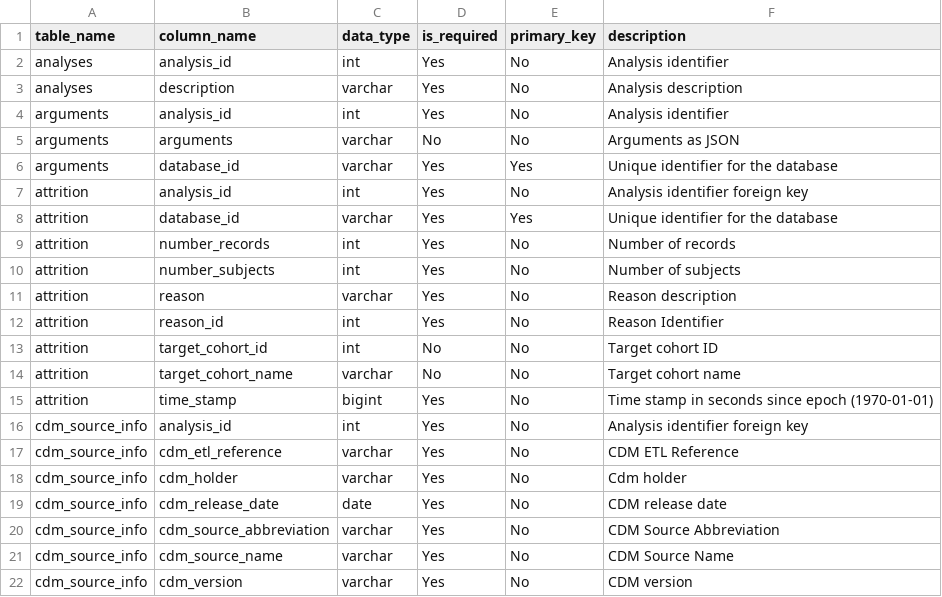
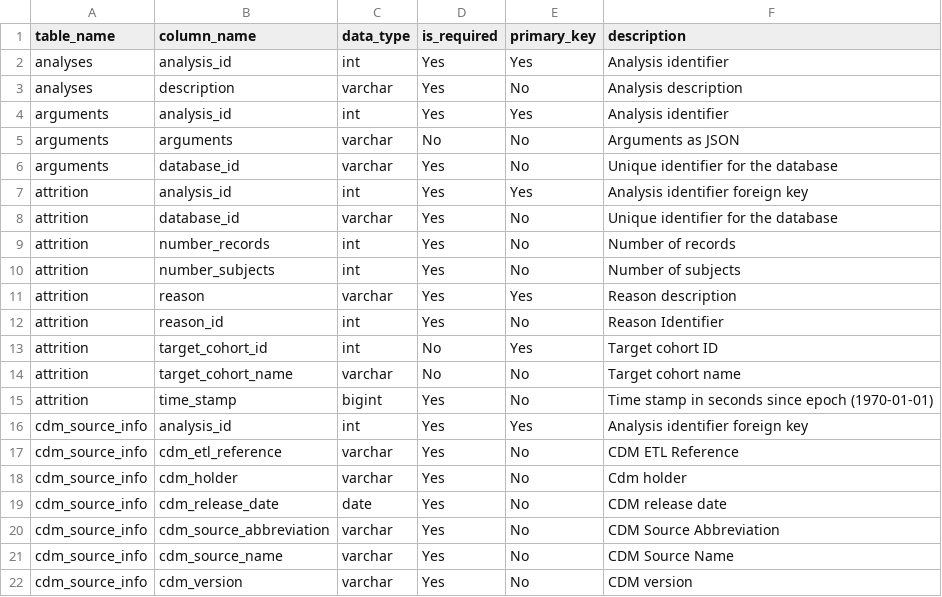
Before and after one commit to OHDSI/Strategus, a CSV file: inst/csv/treatmentPatternsRdms.csv, drawn as a sheet; only a part is shown; the diff covers the shown part only.

```diff
--- a/inst/csv/treatmentPatternsRdms.csv
+++ b/inst/csv/treatmentPatternsRdms.csv
@@ -1,17 +1,17 @@
 table_name,column_name,data_type,is_required,primary_key,description
-analyses,analysis_id,int,Yes,No,Analysis identifier
+analyses,analysis_id,int,Yes,Yes,Analysis identifier
 analyses,description,varchar,Yes,No,Analysis description
-arguments,analysis_id,int,Yes,No,Analysis identifier
+arguments,analysis_id,int,Yes,Yes,Analysis identifier
 arguments,arguments,varchar,No,No,Arguments as JSON
-arguments,database_id,varchar,Yes,Yes,Unique identifier for the database
-attrition,analysis_id,int,Yes,No,Analysis identifier foreign key
-attrition,database_id,varchar,Yes,Yes,Unique identifier for the database
+arguments,database_id,varchar,Yes,No,Unique identifier for the database
+attrition,analysis_id,int,Yes,Yes,Analysis identifier foreign key
+attrition,database_id,varchar,Yes,No,Unique identifier for the database
 attrition,number_records,int,Yes,No,Number of records
 attrition,number_subjects,int,Yes,No,Number of subjects
-attrition,reason,varchar,Yes,No,Reason description
+attrition,reason,varchar,Yes,Yes,Reason description
 attrition,reason_id,int,Yes,No,Reason Identifier
-attrition,target_cohort_id,int,No,No,Target cohort ID
+attrition,target_cohort_id,int,No,Yes,Target cohort ID
 attrition,target_cohort_name,varchar,No,No,Target cohort name
 attrition,time_stamp,bigint,Yes,No,Time stamp in seconds since epoch (1970-01-01)
-cdm_source_info,analysis_id,int,Yes,No,Analysis identifier foreign key
+cdm_source_info,analysis_id,int,Yes,Yes,Analysis identifier foreign key
 cdm_source_info,cdm_etl_reference,varchar,Yes,No,CDM ETL Reference
```
Also changed, not shown: 21 edited cells elsewhere in this file, 1 other file.
